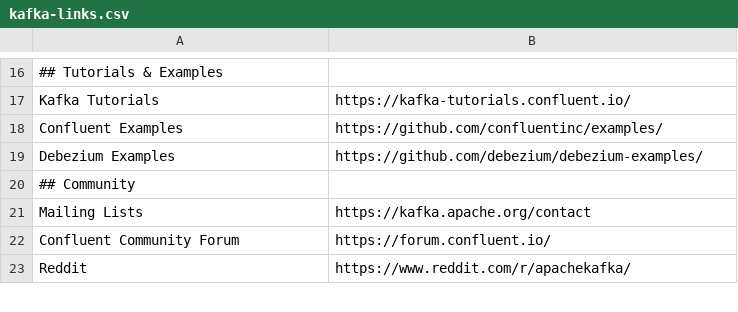
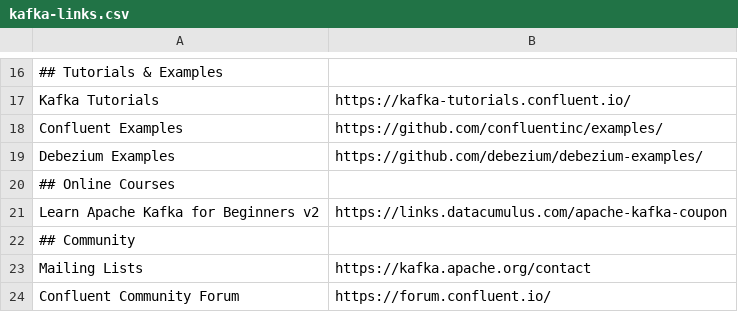
Before and after one commit to a-great-day-out-with/a-great-day-out-with.github.io, a CSV file: kafka-links.csv, drawn as a sheet; only a part is shown, gaps mark what is left out; the shorter side is filled out with more unchanged rows.

Commit message:
Kafka Courses

```diff
--- a/kafka-links.csv
+++ b/kafka-links.csv
@@ -19,2 +19,4 @@ Confluent Examples;https://github.com/confluentinc/examples/
 Debezium Examples;https://github.com/debezium/debezium-examples/
+## Online Courses
+Learn Apache Kafka for Beginners v2;https://links.datacumulus.com/apache-kafka-coupon
 ## Community
```
